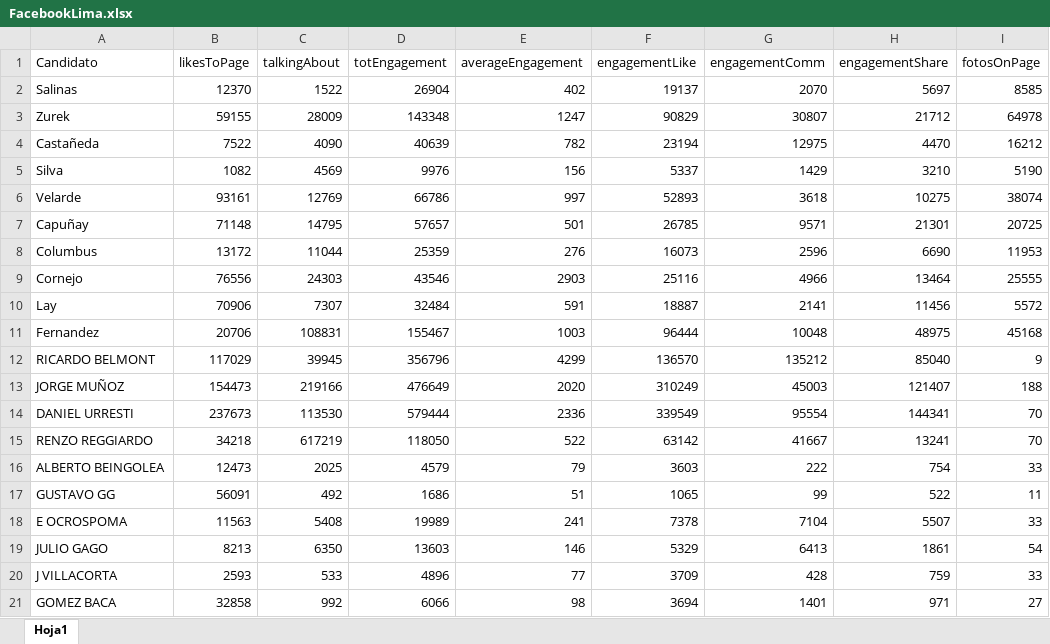
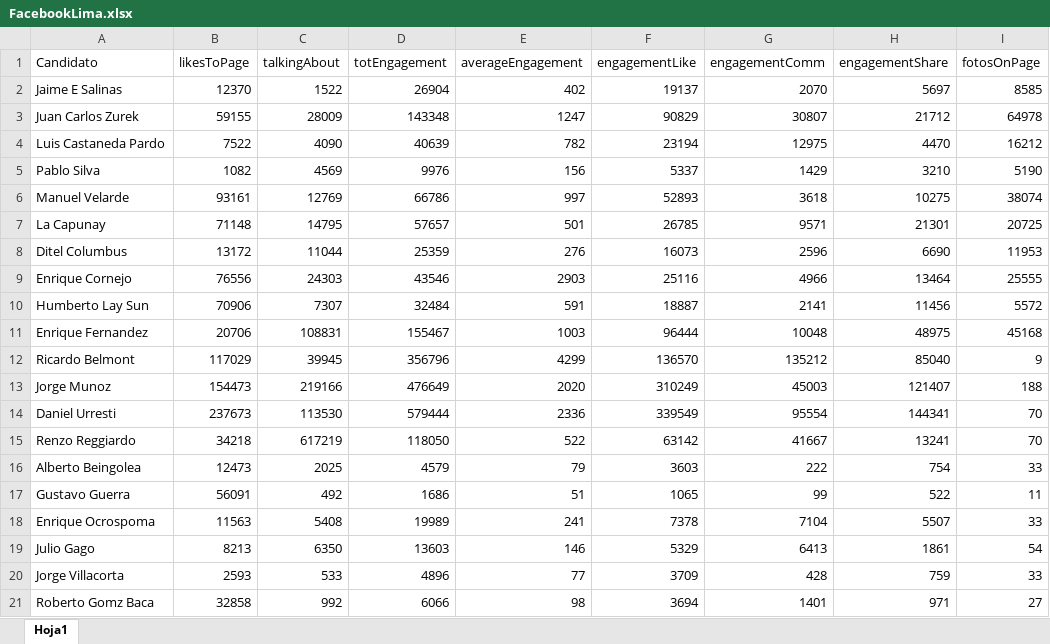
Before and after one commit to jair0197/practica, an Excel workbook: FacebookLima.xlsx, sheet Hoja1, drawn as a sheet; only a part is shown; values as stored, in another font and other column widths than the file's, no borders; charts and pictures not drawn; the diff names each change by its address in the sheet, - before the commit and + after, or states it on an @@ line.

```diff
--- a/FacebookLima.xlsx (sheet Hoja1)
+++ b/FacebookLima.xlsx (sheet Hoja1)
-A2 (Candidato): Salinas
+A2 (Candidato): Jaime E Salinas
-A3 (Candidato): Zurek
+A3 (Candidato): Juan Carlos Zurek
-A4 (Candidato): Castañeda
+A4 (Candidato): Luis Castaneda Pardo
-A5 (Candidato): Silva
+A5 (Candidato): Pablo Silva
-A6 (Candidato): Velarde
+A6 (Candidato): Manuel Velarde
-A7 (Candidato): Capuñay
+A7 (Candidato): La Capunay
-A8 (Candidato): Columbus
+A8 (Candidato): Ditel Columbus
-A9 (Candidato): Cornejo
+A9 (Candidato): Enrique Cornejo
-A10 (Candidato): Lay
+A10 (Candidato): Humberto Lay Sun
-A11 (Candidato): Fernandez
+A11 (Candidato): Enrique Fernandez
-A12 (Candidato): RICARDO BELMONT
+A12 (Candidato): Ricardo Belmont
-A13 (Candidato): JORGE MUÑOZ
+A13 (Candidato): Jorge Munoz
-A14 (Candidato): DANIEL URRESTI
+A14 (Candidato): Daniel Urresti
-A15 (Candidato): RENZO REGGIARDO
+A15 (Candidato): Renzo Reggiardo
-A16 (Candidato): ALBERTO BEINGOLEA
+A16 (Candidato): Alberto Beingolea
-A17 (Candidato): GUSTAVO GG
+A17 (Candidato): Gustavo Guerra
-A18 (Candidato): E OCROSPOMA
+A18 (Candidato): Enrique Ocrospoma
-A19 (Candidato): JULIO GAGO
+A19 (Candidato): Julio Gago
-A20 (Candidato): J VILLACORTA
+A20 (Candidato): Jorge Villacorta
-A21 (Candidato): GOMEZ BACA
+A21 (Candidato): Roberto Gomz Baca
```
Also changed, not shown: charts or pictures, 11 other files.
